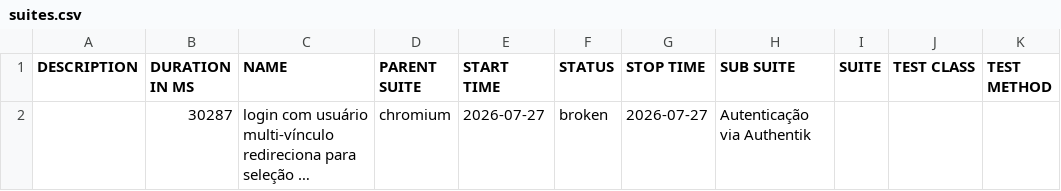
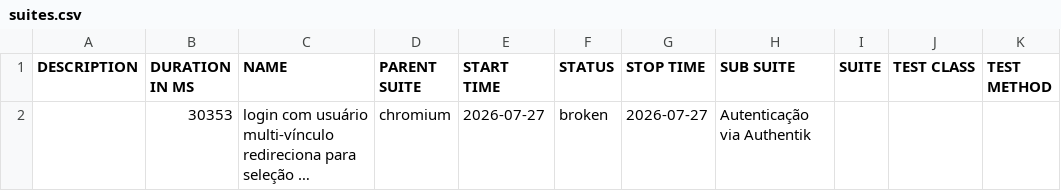
Before and after one commit to apolope/integra-condo-pages, a CSV file: e2e/data/suites.csv, drawn as a sheet; long unchanged cells end in …; the diff names each change by its address in the sheet, - before the commit and + after, or states it on an @@ line.

```diff
--- a/e2e/data/suites.csv
+++ b/e2e/data/suites.csv
-B2 (DURATION IN MS): 30287
+B2 (DURATION IN MS): 30353
```
Also changed, not shown: 40 other files.
